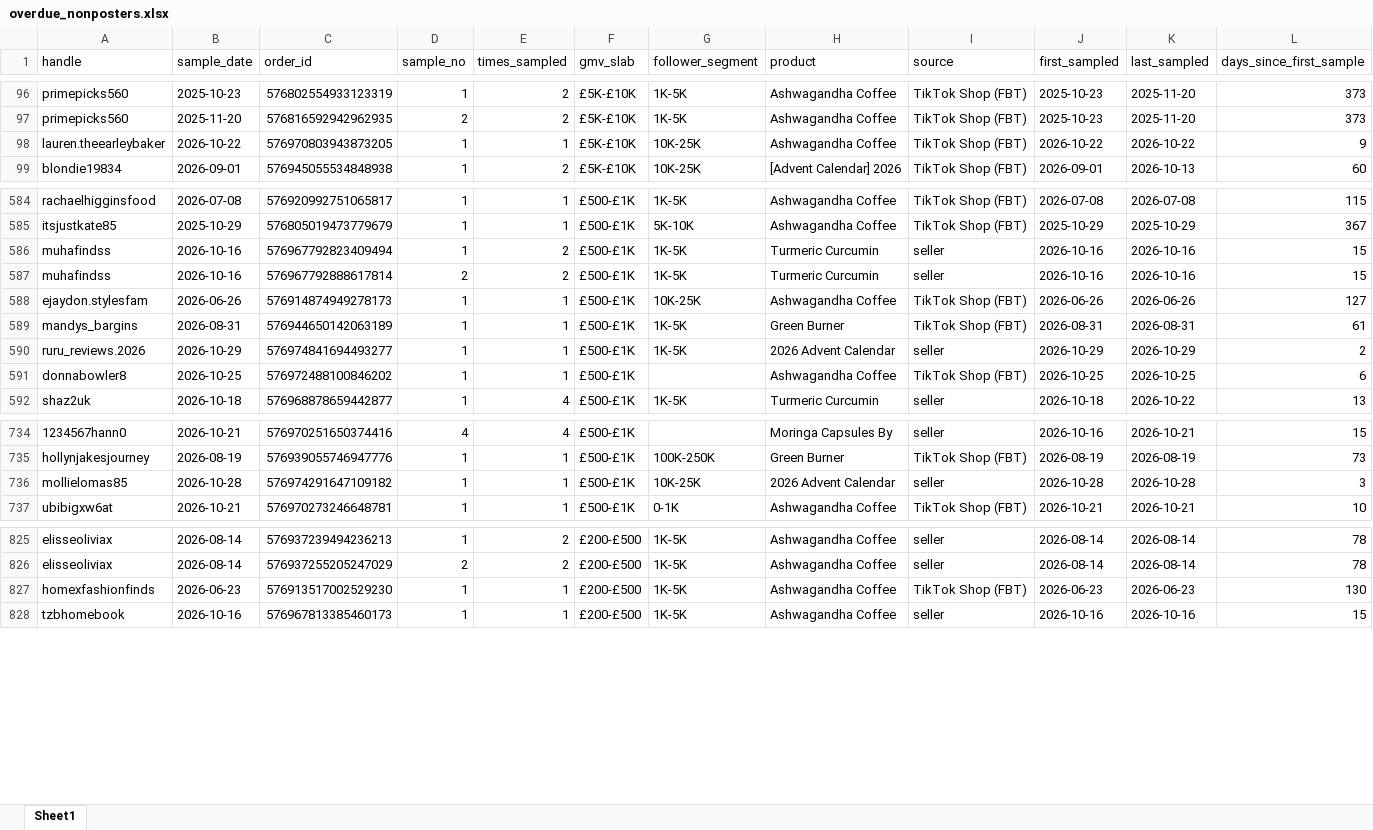
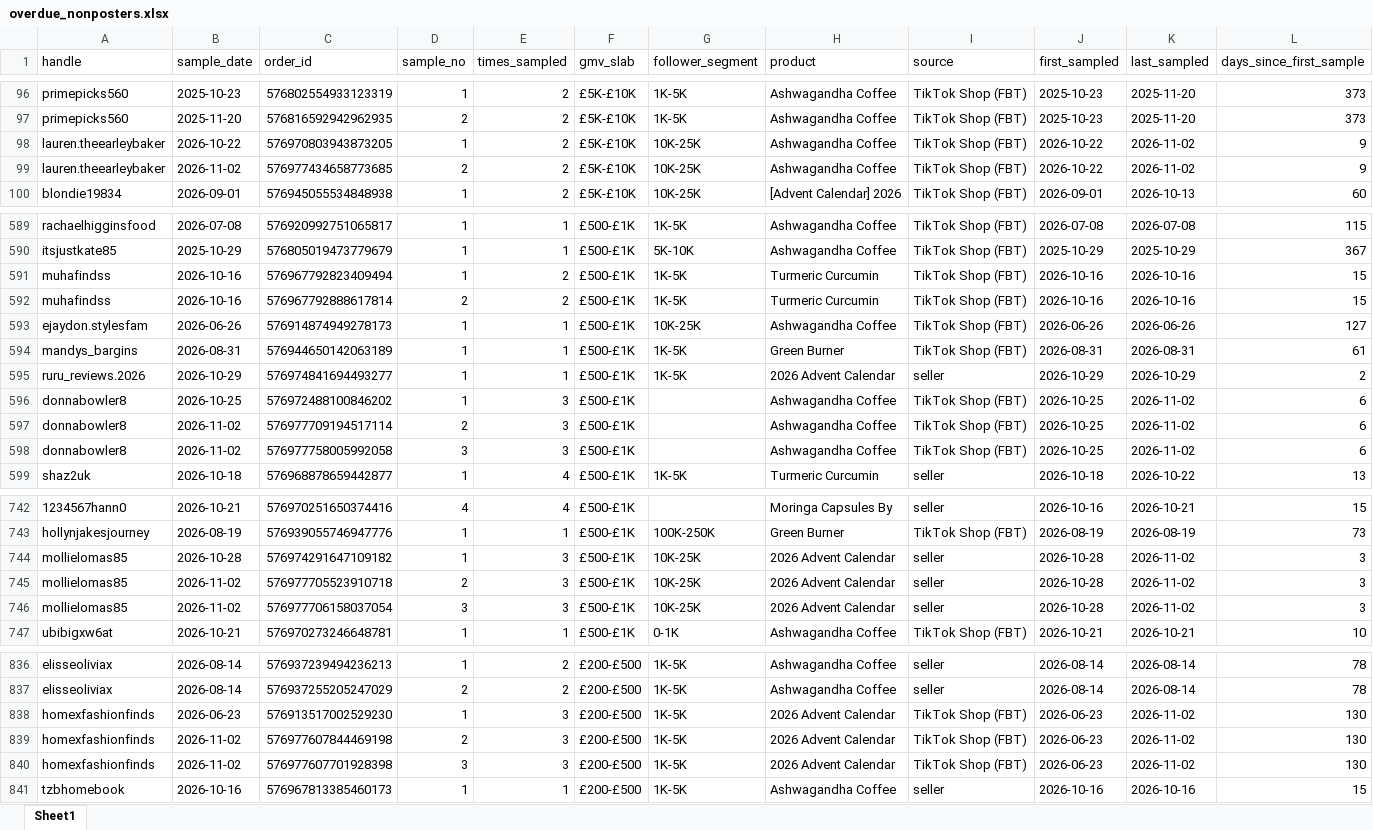
Before and after one commit to aviralgarg-commits/vahdam-sampling-dashboard, an Excel workbook: overdue_nonposters.xlsx, sheet Sheet1, drawn as a sheet; only a part is shown, gaps mark what is left out; values as stored, in another font and other column widths than the file's, no cell formats; addresses are those after the commit; rows hold the shown columns only; the diff covers the shown part only; the diff names each change by its address in the sheet, - before the commit and + after, or states it on an @@ line.

```diff
--- a/overdue_nonposters.xlsx (sheet Sheet1)
+++ b/overdue_nonposters.xlsx (sheet Sheet1)
-E98 (times_sampled): 1
+E98 (times_sampled): 2
-K98 (last_sampled): 2026-10-22
+K98 (last_sampled): 2026-11-02
+row 99: lauren.theearleybaker | 2026-11-02 | 576977434658773685 | 2 | 2 | £5K-£10K | 10K-25K | Ashwagandha Coffee | TikTok Shop (FBT) | 2026-10-22 | 2026-11-02 | 9
-I591:I592 (source): seller
+I591:I592 (source): TikTok Shop (FBT)
-E596 (times_sampled): 1
+E596 (times_sampled): 3
-K596 (last_sampled): 2026-10-25
+K596 (last_sampled): 2026-11-02
+row 597: donnabowler8 | 2026-11-02 | 576977709194517114 | 2 | 3 | £500-£1K |  | Ashwagandha Coffee | TikTok Shop (FBT) | 2026-10-25 | 2026-11-02 | 6
+row 598: donnabowler8 | 2026-11-02 | 576977758005992058 | 3 | 3 | £500-£1K |  | Ashwagandha Coffee | TikTok Shop (FBT) | 2026-10-25 | 2026-11-02 | 6
-E744 (times_sampled): 1
+E744 (times_sampled): 3
-K744 (last_sampled): 2026-10-28
+K744 (last_sampled): 2026-11-02
+row 745: mollielomas85 | 2026-11-02 | 576977705523910718 | 2 | 3 | £500-£1K | 10K-25K | 2026 Advent Calendar | seller | 2026-10-28 | 2026-11-02 | 3
+row 746: mollielomas85 | 2026-11-02 | 576977706158037054 | 3 | 3 | £500-£1K | 10K-25K | 2026 Advent Calendar | seller | 2026-10-28 | 2026-11-02 | 3
-E838 (times_sampled): 1
+E838 (times_sampled): 3
-H838 (product): Ashwagandha Coffee
+H838 (product): 2026 Advent Calendar
-K838 (last_sampled): 2026-06-23
+K838 (last_sampled): 2026-11-02
+row 839: homexfashionfinds | 2026-11-02 | 576977607844469198 | 2 | 3 | £200-£500 | 1K-5K | 2026 Advent Calendar | TikTok Shop (FBT) | 2026-06-23 | 2026-11-02 | 130
+row 840: homexfashionfinds | 2026-11-02 | 576977607701928398 | 3 | 3 | £200-£500 | 1K-5K | 2026 Advent Calendar | TikTok Shop (FBT) | 2026-06-23 | 2026-11-02 | 130
```
Also changed, not shown: 10 added rows and 84 edited cells elsewhere in this sheet, cell formats, chase_list.xlsx, creator_monthly_video_gmv.xlsx, 21 other files.
